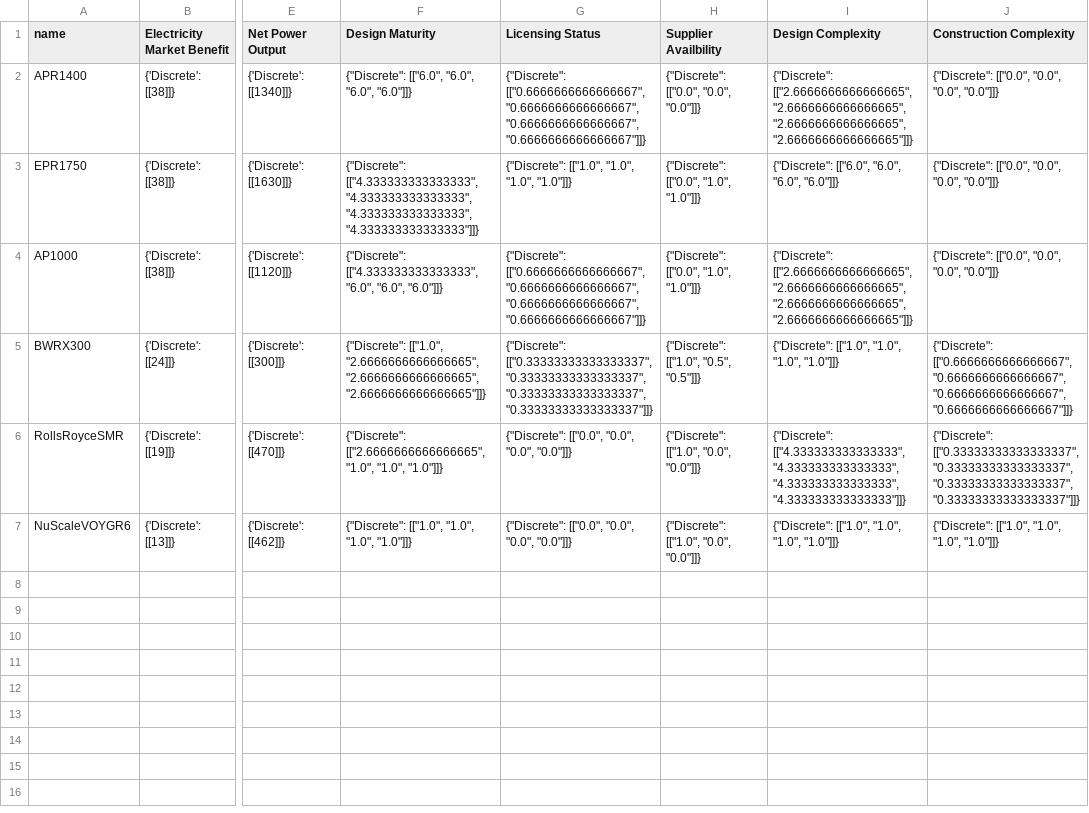
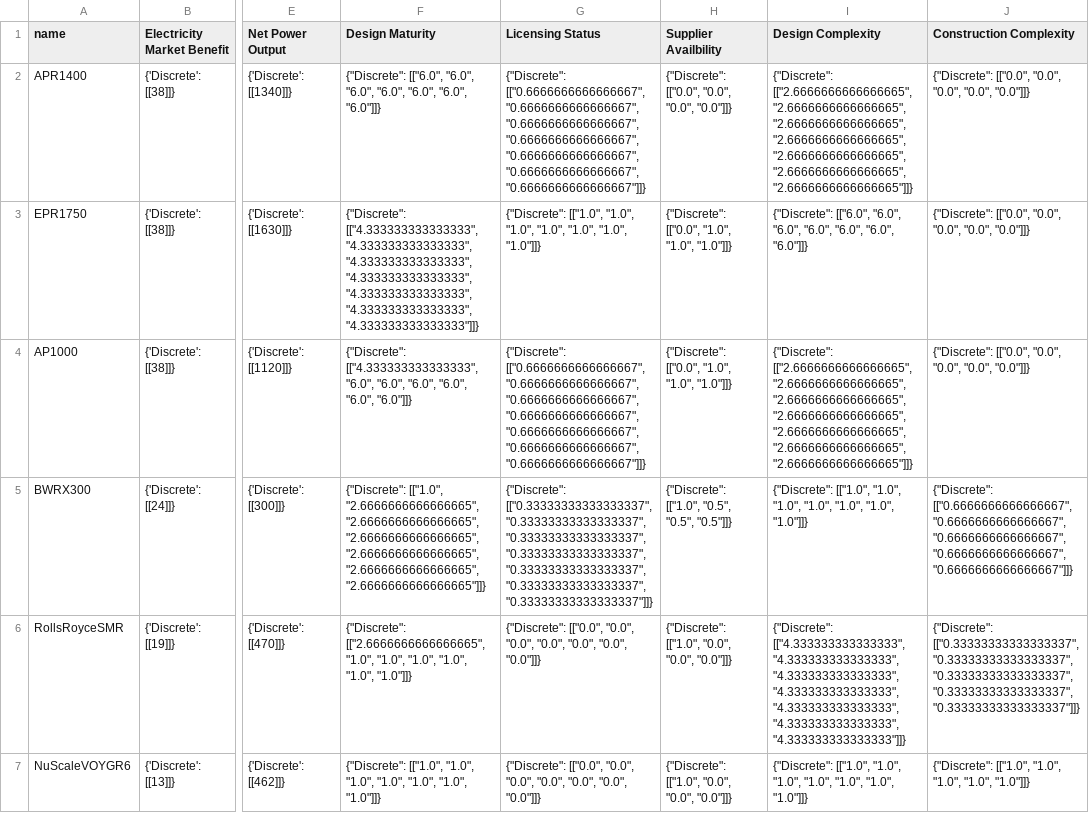
Before and after one commit to simo-pagliu/Master-Thesis, a CSV file: 02 - Value Functions/aggregatedresults/PO/alternatives.csv, drawn as a sheet; only a part is shown, gaps mark what is left out; the diff names each change by its address in the sheet, - before the commit and + after, or states it on an @@ line.

```diff
--- a/02 - Value Functions/aggregatedresults/PO/alternatives.csv
+++ b/02 - Value Functions/aggregatedresults/PO/alternatives.csv
-F2 (Design Maturity): …"6.0", "6.0", "6.0"]]}
+F2 (Design Maturity): …"6.0", "6.0", "6.0", "6.0", "6.0", "6.0"]]}
-G2 (Licensing Status): …"0.6666666666666667", "0.6666666666666667", "0.6666666666666667"]]}
+G2 (Licensing Status): …"0.6666666666666667", "0.6666666666666667", "0.6666666666666667", "0.6666666666666667", "0.6666666666666667", "0.6666666666666667"]]}
-H2 (Supplier Availbility): {"Discrete": [["0.0", "0.0", "0.0"]]}
+H2 (Supplier Availbility): {"Discrete": [["0.0", "0.0", "0.0", "0.0"]]}
-I2 (Design Complexity): …"2.6666666666666665", "2.6666666666666665", "2.6666666666666665"]]}
+I2 (Design Complexity): …"2.6666666666666665", "2.6666666666666665", "2.6666666666666665", "2.6666666666666665", "2.6666666666666665", "2.6666666666666665"]]}
-J2:J4 (Construction Complexity): …"0.0", "0.0", "0.0"]]}
+J2:J4 (Construction Complexity): …"0.0", "0.0", "0.0", "0.0"]]}
-F3 (Design Maturity): …"4.333333333333333", "4.333333333333333", "4.333333333333333"]]}
+F3 (Design Maturity): …"4.333333333333333", "4.333333333333333", "4.333333333333333", "4.333333333333333", "4.333333333333333", "4.333333333333333"]]}
-G3 (Licensing Status): …"1.0", "1.0", "1.0"]]}
+G3 (Licensing Status): …"1.0", "1.0", "1.0", "1.0", "1.0", "1.0"]]}
-H3:H4 (Supplier Availbility): {"Discrete": [["0.0", "1.0", "1.0"]]}
+H3:H4 (Supplier Availbility): {"Discrete": [["0.0", "1.0", "1.0", "1.0"]]}
-I3 (Design Complexity): …"6.0", "6.0", "6.0"]]}
+I3 (Design Complexity): …"6.0", "6.0", "6.0", "6.0", "6.0", "6.0"]]}
-F4 (Design Maturity): …"6.0", "6.0", "6.0"]]}
+F4 (Design Maturity): …"6.0", "6.0", "6.0", "6.0", "6.0", "6.0"]]}
-G4 (Licensing Status): …"0.6666666666666667", "0.6666666666666667", "0.6666666666666667"]]}
+G4 (Licensing Status): …"0.6666666666666667", "0.6666666666666667", "0.6666666666666667", "0.6666666666666667", "0.6666666666666667", "0.6666666666666667"]]}
-I4 (Design Complexity): …"2.6666666666666665", "2.6666666666666665", "2.6666666666666665"]]}
+I4 (Design Complexity): …"2.6666666666666665", "2.6666666666666665", "2.6666666666666665", "2.6666666666666665", "2.6666666666666665", "2.6666666666666665"]]}
-F5 (Design Maturity): …"2.6666666666666665", "2.6666666666666665", "2.6666666666666665"]]}
+F5 (Design Maturity): …"2.6666666666666665", "2.6666666666666665", "2.6666666666666665", "2.6666666666666665", "2.6666666666666665", "2.6666666666666665"]]}
-G5 (Licensing Status): …"0.33333333333333337", "0.33333333333333337", "0.33333333333333337"]]}
+G5 (Licensing Status): …"0.33333333333333337", "0.33333333333333337", "0.33333333333333337", "0.33333333333333337", "0.33333333333333337", "0.33333333333333337"]]}
-H5 (Supplier Availbility): {"Discrete": [["1.0", "0.5", "0.5"]]}
+H5 (Supplier Availbility): {"Discrete": [["1.0", "0.5", "0.5", "0.5"]]}
-I5 (Design Complexity): …"1.0", "1.0", "1.0"]]}
+I5 (Design Complexity): …"1.0", "1.0", "1.0", "1.0", "1.0", "1.0"]]}
-J5 (Construction Complexity): …"0.6666666666666667", "0.6666666666666667", "0.6666666666666667"]]}
+J5 (Construction Complexity): …"0.6666666666666667", "0.6666666666666667", "0.6666666666666667", "0.6666666666666667"]]}
-F6 (Design Maturity): …"1.0", "1.0", "1.0"]]}
+F6 (Design Maturity): …"1.0", "1.0", "1.0", "1.0", "1.0", "1.0"]]}
-G6:G7 (Licensing Status): …"0.0", "0.0", "0.0"]]}
+G6:G7 (Licensing Status): …"0.0", "0.0", "0.0", "0.0", "0.0", "0.0"]]}
-H6:H7 (Supplier Availbility): {"Discrete": [["1.0", "0.0", "0.0"]]}
+H6:H7 (Supplier Availbility): {"Discrete": [["1.0", "0.0", "0.0", "0.0"]]}
-I6 (Design Complexity): …"4.333333333333333", "4.333333333333333", "4.333333333333333"]]}
+I6 (Design Complexity): …"4.333333333333333", "4.333333333333333", "4.333333333333333", "4.333333333333333", "4.333333333333333", "4.333333333333333"]]}
-J6 (Construction Complexity): …"0.33333333333333337", "0.33333333333333337", "0.33333333333333337"]]}
+J6 (Construction Complexity): …"0.33333333333333337", "0.33333333333333337", "0.33333333333333337", "0.33333333333333337"]]}
-F7 (Design Maturity): …"1.0", "1.0", "1.0"]]}
+F7 (Design Maturity): …"1.0", "1.0", "1.0", "1.0", "1.0", "1.0"]]}
-I7 (Design Complexity): …"1.0", "1.0", "1.0"]]}
+I7 (Design Complexity): …"1.0", "1.0", "1.0", "1.0", "1.0", "1.0"]]}
-J7 (Construction Complexity): …"1.0", "1.0", "1.0"]]}
+J7 (Construction Complexity): …"1.0", "1.0", "1.0", "1.0"]]}
```
Also changed, not shown: 02 - Value Functions/aggregatedresults/CH/alternatives.csv, 02 - Value Functions/aggregatedresults/FR/alternatives.csv, 14 other files.
